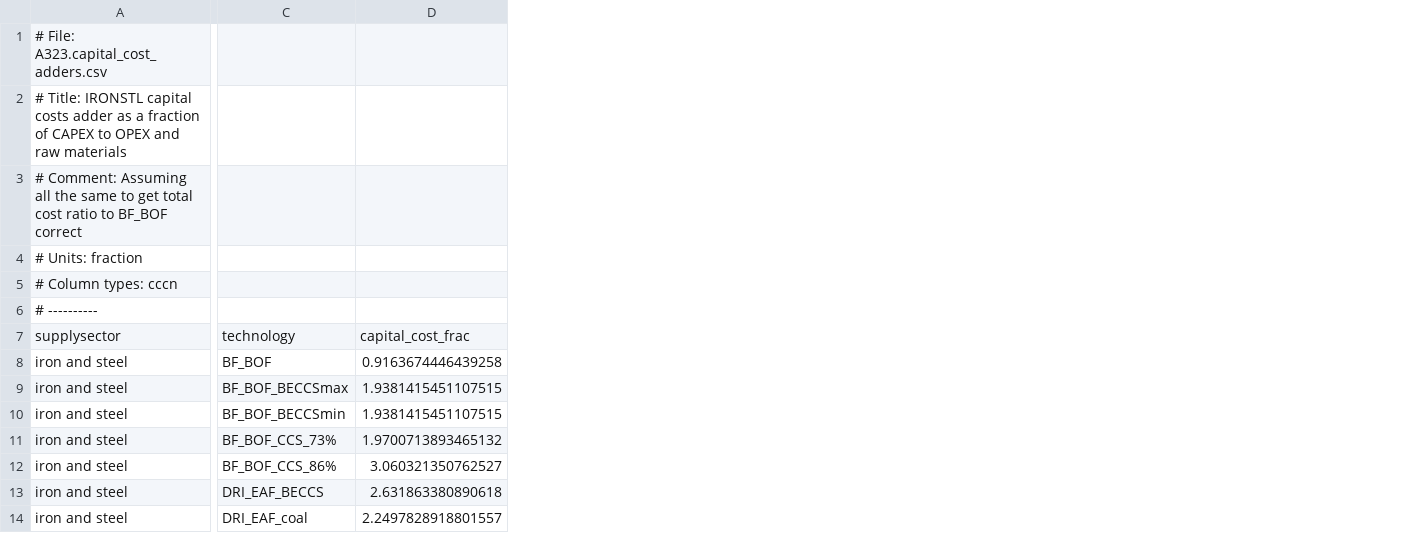
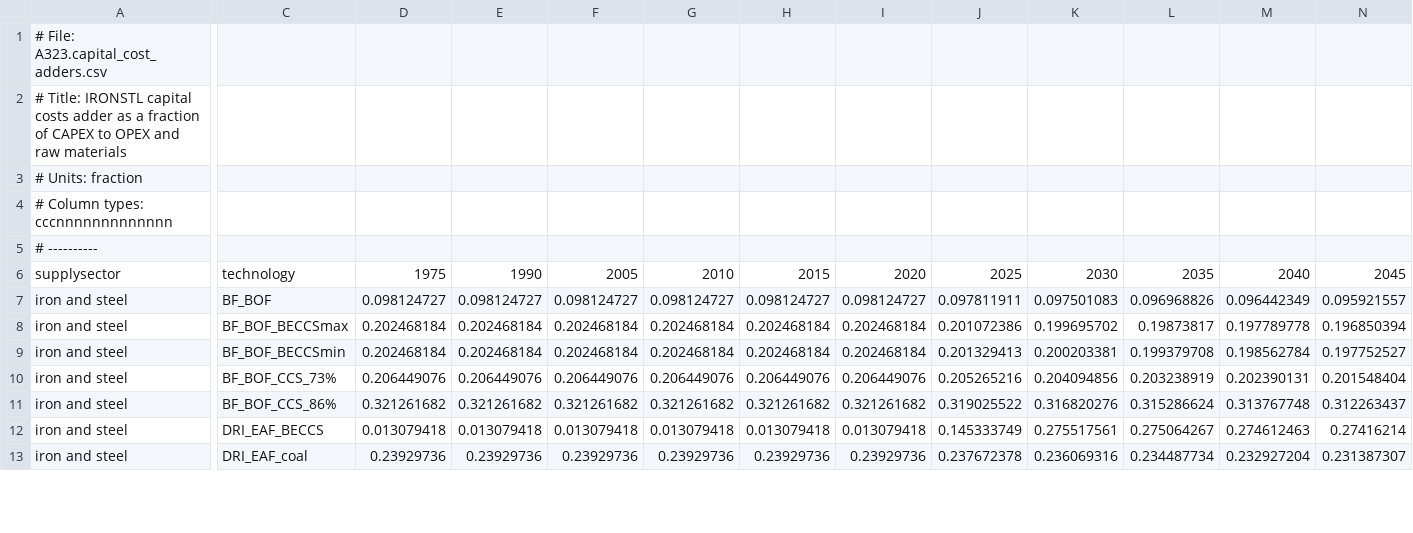
Before and after one commit to russellhz/gcam-core, a CSV file: input/gcamdata/inst/extdata/energy/A323.capital_cost_adders.csv, drawn as a sheet; only a part is shown, gaps mark what is left out; removed rows and columns are numbered as before the commit, all else as after; rows hold the shown columns only; the diff covers the shown part only; the diff names each change by its address in the sheet, - before the commit and + after, or states it on an @@ line.

Commit message:
fix CAPEX costs

```diff
--- a/input/gcamdata/inst/extdata/energy/A323.capital_cost_adders.csv
+++ b/input/gcamdata/inst/extdata/energy/A323.capital_cost_adders.csv
-column D, rows 7-14: capital_cost_frac | 0.9163674446439258 | 1.9381415451107515 | 1.9381415451107515 | 1.9700713893465132 | 3.060321350762527 | 2.631863380890618 | 2.2497828918801557
+column D, rows 6-13: 1975 | 0.098124727 | 0.202468184 | 0.202468184 | 0.206449076 | 0.321261682 | 0.013079418 | 0.23929736
+column E, rows 6-13: 1990 | 0.098124727 | 0.202468184 | 0.202468184 | 0.206449076 | 0.321261682 | 0.013079418 | 0.23929736
+column F, rows 6-13: 2005 | 0.098124727 | 0.202468184 | 0.202468184 | 0.206449076 | 0.321261682 | 0.013079418 | 0.23929736
+column G, rows 6-13: 2010 | 0.098124727 | 0.202468184 | 0.202468184 | 0.206449076 | 0.321261682 | 0.013079418 | 0.23929736
+column H, rows 6-13: 2015 | 0.098124727 | 0.202468184 | 0.202468184 | 0.206449076 | 0.321261682 | 0.013079418 | 0.23929736
+column I, rows 6-13: 2020 | 0.098124727 | 0.202468184 | 0.202468184 | 0.206449076 | 0.321261682 | 0.013079418 | 0.23929736
+column J, rows 6-13: 2025 | 0.097811911 | 0.201072386 | 0.201329413 | 0.205265216 | 0.319025522 | 0.145333749 | 0.237672378
+column K, rows 6-13: 2030 | 0.097501083 | 0.199695702 | 0.200203381 | 0.204094856 | 0.316820276 | 0.275517561 | 0.236069316
+column L, rows 6-13: 2035 | 0.096968826 | 0.19873817 | 0.199379708 | 0.203238919 | 0.315286624 | 0.275064267 | 0.234487734
+column M, rows 6-13: 2040 | 0.096442349 | 0.197789778 | 0.198562784 | 0.202390131 | 0.313767748 | 0.274612463 | 0.232927204
+column N, rows 6-13: 2045 | 0.095921557 | 0.196850394 | 0.197752527 | 0.201548404 | 0.312263437 | 0.27416214 | 0.231387307
-row 3: # Comment: Assuming all the same to get total cost ratio to BF_BOF correct
-A4: # Column types: cccn
+A4: # Column types: cccnnnnnnnnnnnnn
```
Also changed, not shown: 2 added columns elsewhere in this file, input/gcamdata/inst/extdata/energy/A323.globaltech_cost.csv, 1 other file.
